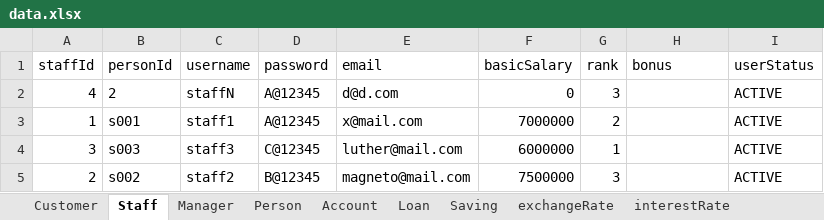
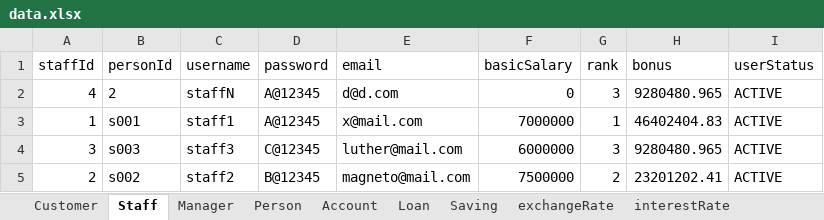
Before and after one commit to nguyenhuybinh2604/nguyenhuybinh2604.github.io, an Excel workbook: java/project-JavaBank/out/production/project-JavaBank/io/data.xlsx, sheet Staff, drawn as a sheet; values as stored, in another font and other column widths than the file's, no borders; the diff names each change by its address in the sheet, - before the commit and + after, or states it on an @@ line.

```diff
--- a/java/project-JavaBank/out/production/project-JavaBank/io/data.xlsx (sheet Staff)
+++ b/java/project-JavaBank/out/production/project-JavaBank/io/data.xlsx (sheet Staff)
-H2 (bonus): (empty)
+H2 (bonus): 9280480.965
-G3 (rank): 2
+G3 (rank): 1
-H3 (bonus): (empty)
+H3 (bonus): 46402404.83
-G4 (rank): 1
+G4 (rank): 3
-H4 (bonus): (empty)
+H4 (bonus): 9280480.965
-G5 (rank): 3
+G5 (rank): 2
-H5 (bonus): (empty)
+H5 (bonus): 23201202.41
```
Also changed, not shown: sheet Account, sheet exchangeRate, sheet transactionLog, sheet Loan, sheet ratingUpdate, sheet BS, 2 more sheets, java/project-JavaBank/src/io/data.xlsx, 16 other files.
